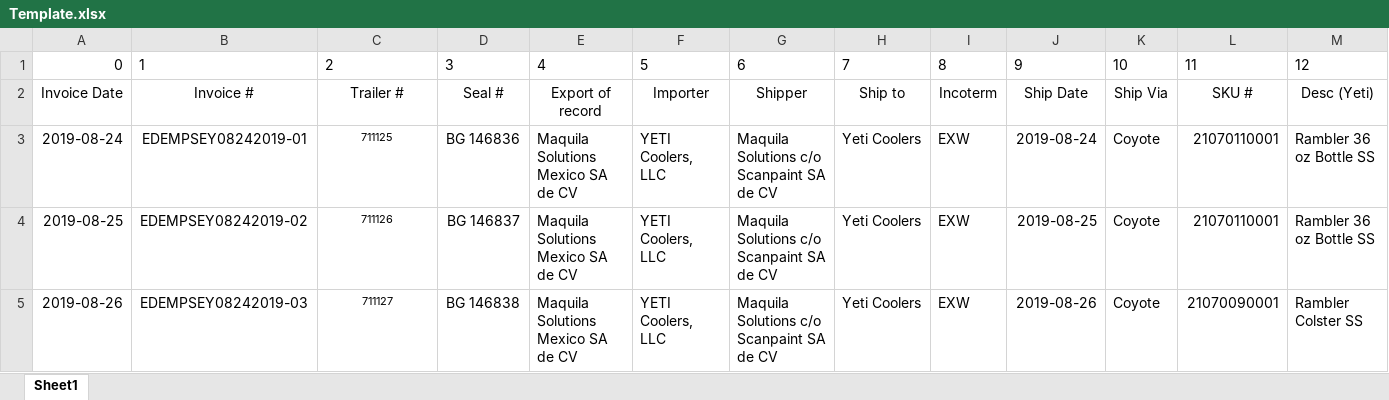
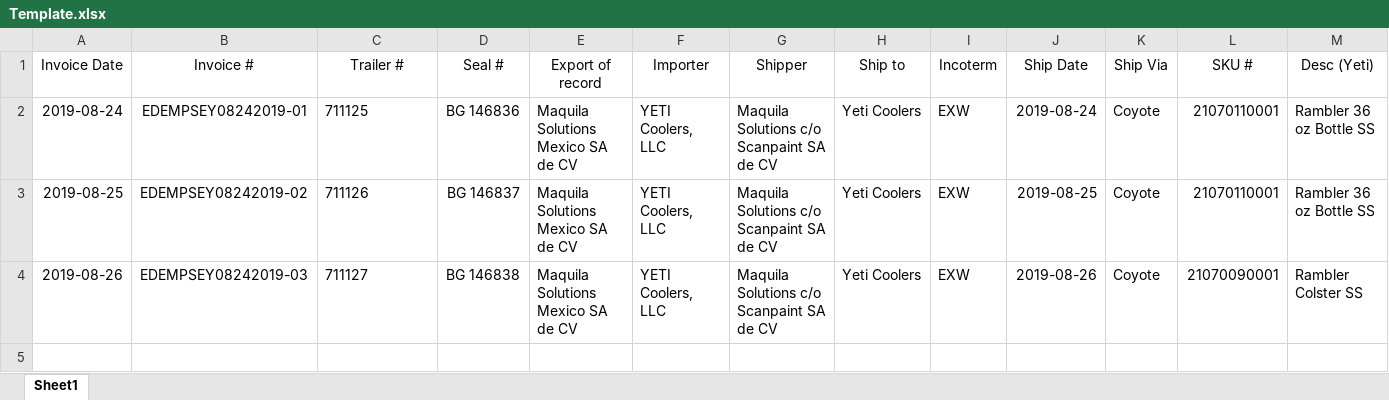
Before and after one commit to gabym2707/YETICQ, an Excel workbook: YETI/NorthBound/Template.xlsx, sheet Sheet1, drawn as a sheet; only a part is shown; values as stored, in another font and other column widths than the file's, no borders; removed rows and columns are numbered as before the commit, all else as after; rows hold the shown columns only; the diff names each change by its address in the sheet, - before the commit and + after, or states it on an @@ line.

```diff
--- a/YETI/NorthBound/Template.xlsx (sheet Sheet1)
+++ b/YETI/NorthBound/Template.xlsx (sheet Sheet1)
-row 1: 0 | 1 | 2 | 3 | 4 | 5 | 6 | 7 | 8 | 9 | 10 | 11 | 12
@@ C2:C4 text size: larger, alignment: center → left @@
```
